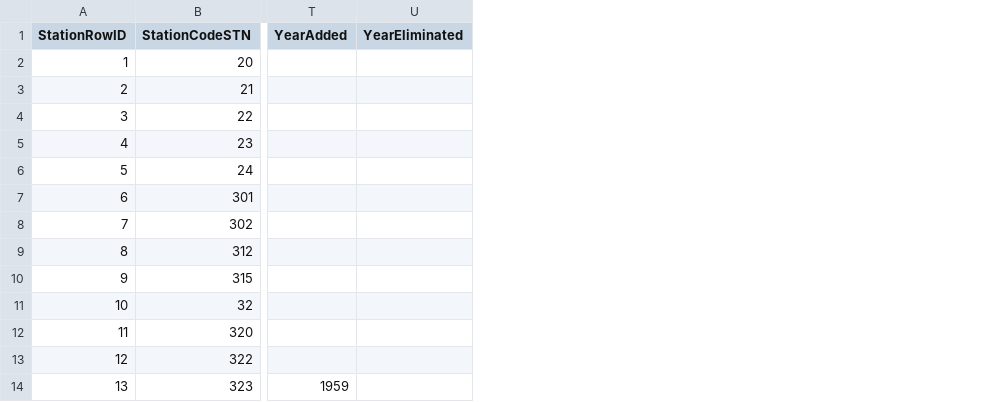
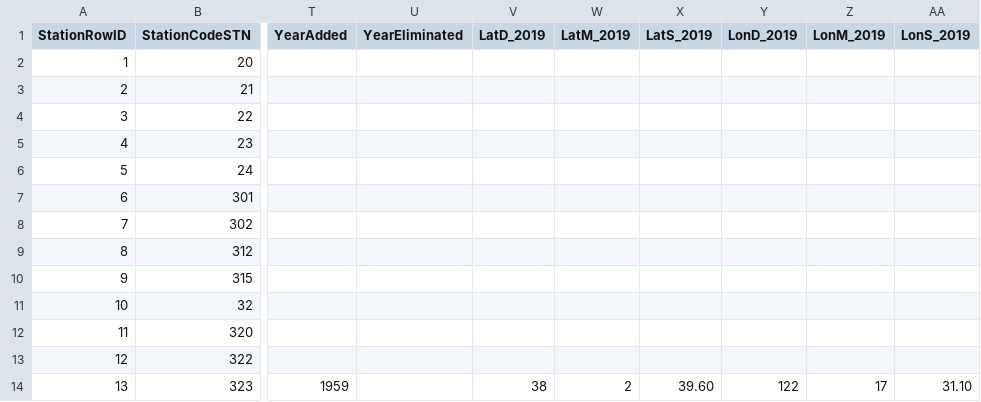
Before and after one commit to InteragencyEcologicalProgram/discretewq, a CSV file: data-raw/STN/luStation.csv, drawn as a sheet; only a part is shown, gaps mark what is left out; the diff names each change by its address in the sheet, - before the commit and + after, or states it on an @@ line.

Commit message:
Updated the DJFMP, EDSM, EMP, FMWT, SKT, STN datasets to their latest version towards https://github.com/sbashevkin/discretewq/issues/2

```diff
--- a/data-raw/STN/luStation.csv
+++ b/data-raw/STN/luStation.csv
+column V (LatD_2019), row 14: 38
+column W (LatM_2019), row 14: 2
+column X (LatS_2019), row 14: 39.60
+column Y (LonD_2019), row 14: 122
+column Z (LonM_2019), row 14: 17
+column AA (LonS_2019), row 14: 31.10
```
Also changed, not shown: data-raw/FMWT/StationsLookUp.csv, 34 other files.
